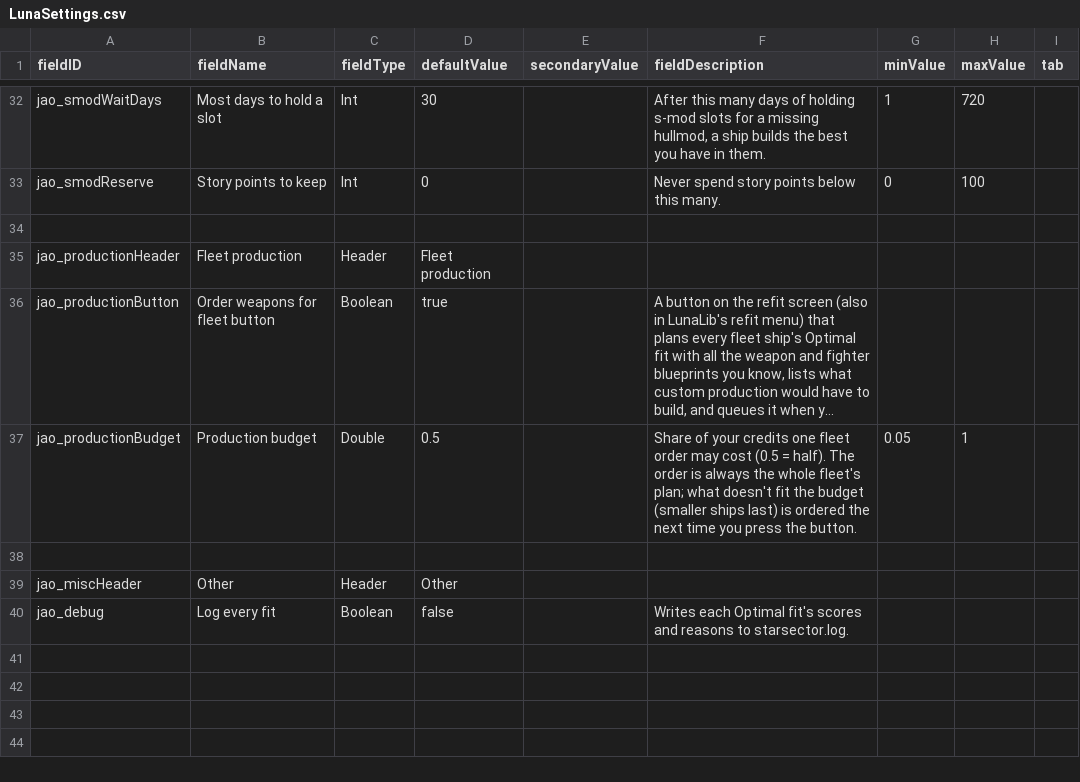
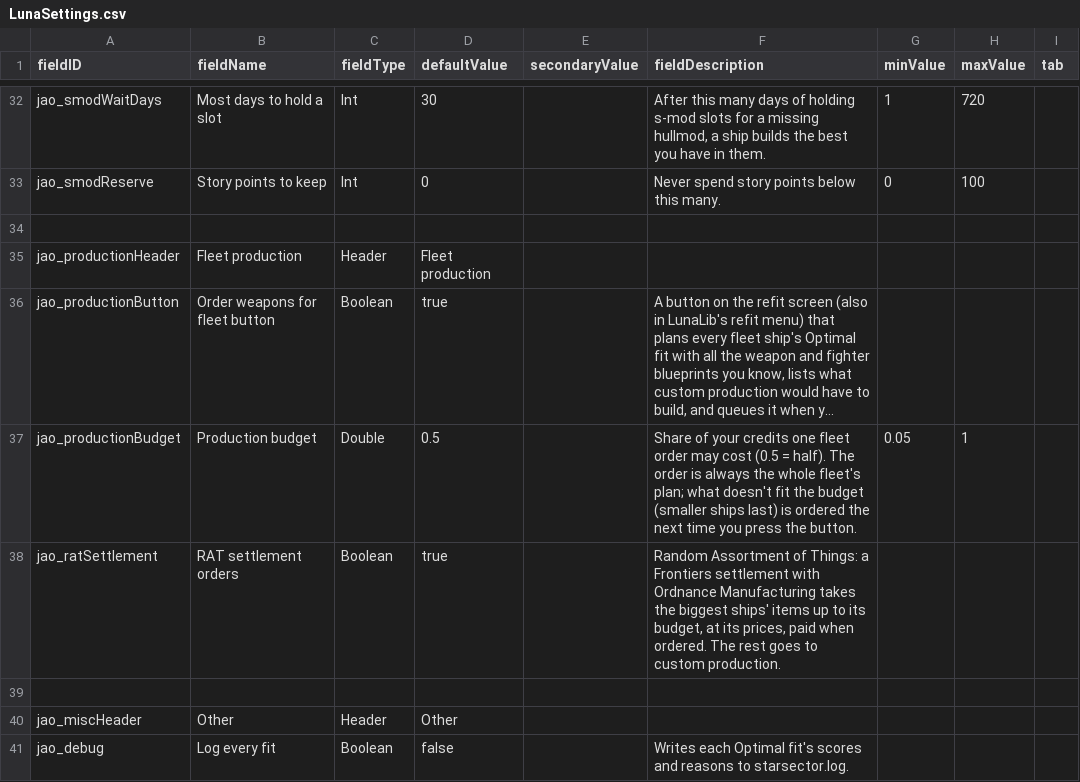
Before and after one commit to Mjolniar/auto-outfitting, a CSV file: data/config/LunaSettings.csv, drawn as a sheet; only a part is shown, gaps mark what is left out; long unchanged cells end in …; the diff names each change by its address in the sheet, - before the commit and + after, or states it on an @@ line.

```diff
--- a/data/config/LunaSettings.csv
+++ b/data/config/LunaSettings.csv
+row 38: jao_ratSettlement | RAT settlement orders | Boolean | true |  | Random Assortment of Things: a Frontiers settlement with Ordnance Manufacturing takes the biggest ships' items up to its budget, at its prices, paid when ordered. The rest goes to custom production.
```
Also changed, not shown: 13 other files.
